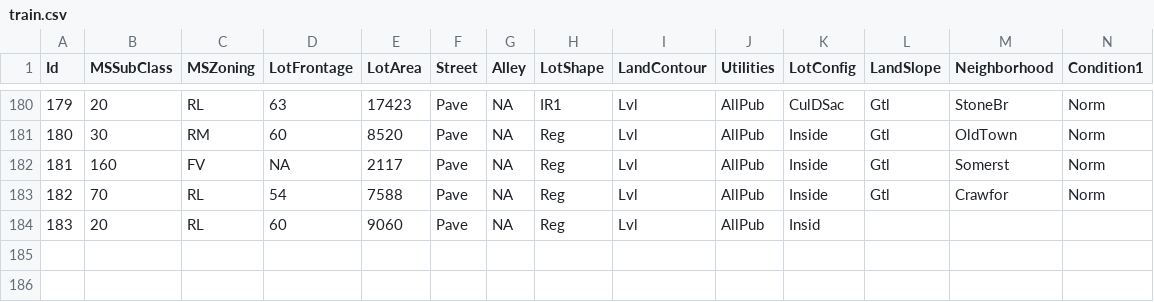
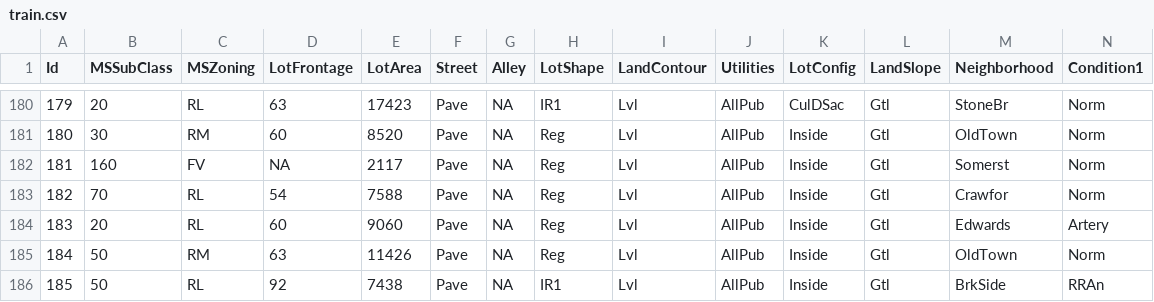
Before and after one commit to alioaza/-Architicture-Seminars-Msc-2nd-, a CSV file: train.csv, drawn as a sheet; only a part is shown, gaps mark what is left out; removed rows and columns are numbered as before the commit, all else as after; rows hold the shown columns only; the diff names each change by its address in the sheet, - before the commit and + after, or states it on an @@ line.

```diff
--- a/train.csv
+++ b/train.csv
-row 184: 183 | 20 | RL | 60 | 9060 | Pave | NA | Reg | Lvl | AllPub | Insid
+row 184: 183 | 20 | RL | 60 | 9060 | Pave | NA | Reg | Lvl | AllPub | Inside | Gtl | Edwards | Artery
+row 185: 184 | 50 | RM | 63 | 11426 | Pave | NA | Reg | Lvl | AllPub | Inside | Gtl | OldTown | Norm
+row 186: 185 | 50 | RL | 92 | 7438 | Pave | NA | IR1 | Lvl | AllPub | Inside | Gtl | BrkSide | RRAn
```
